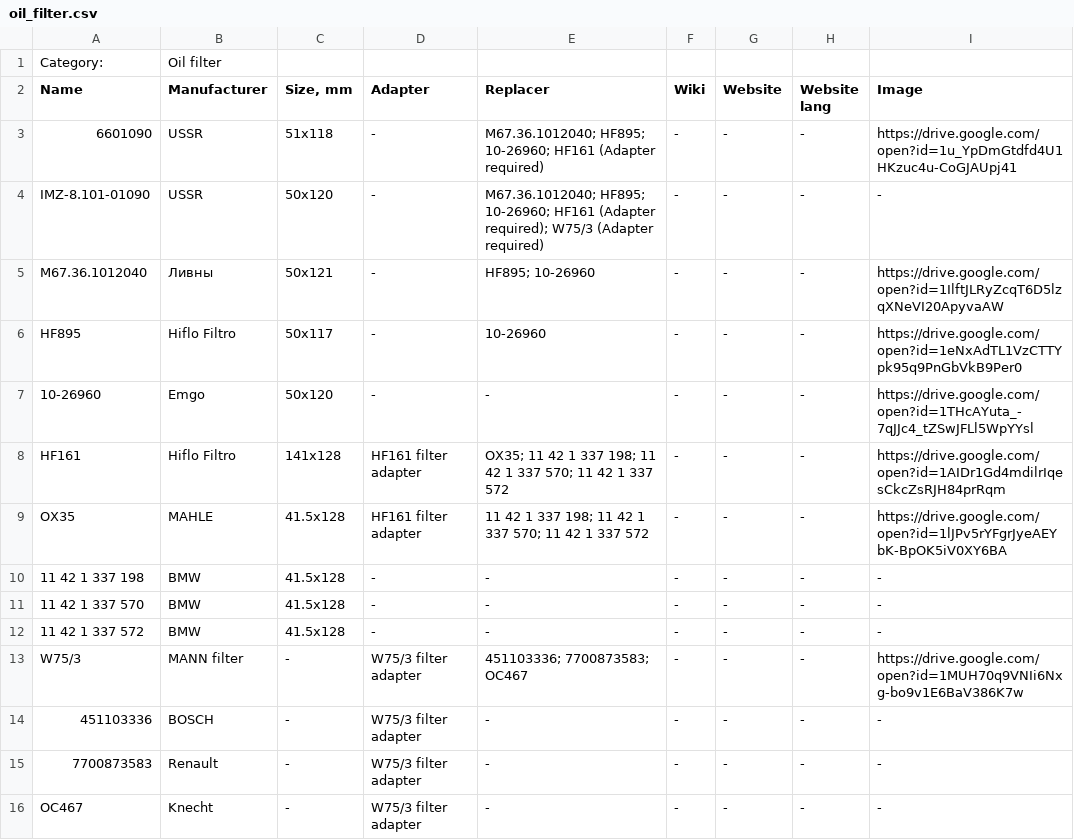
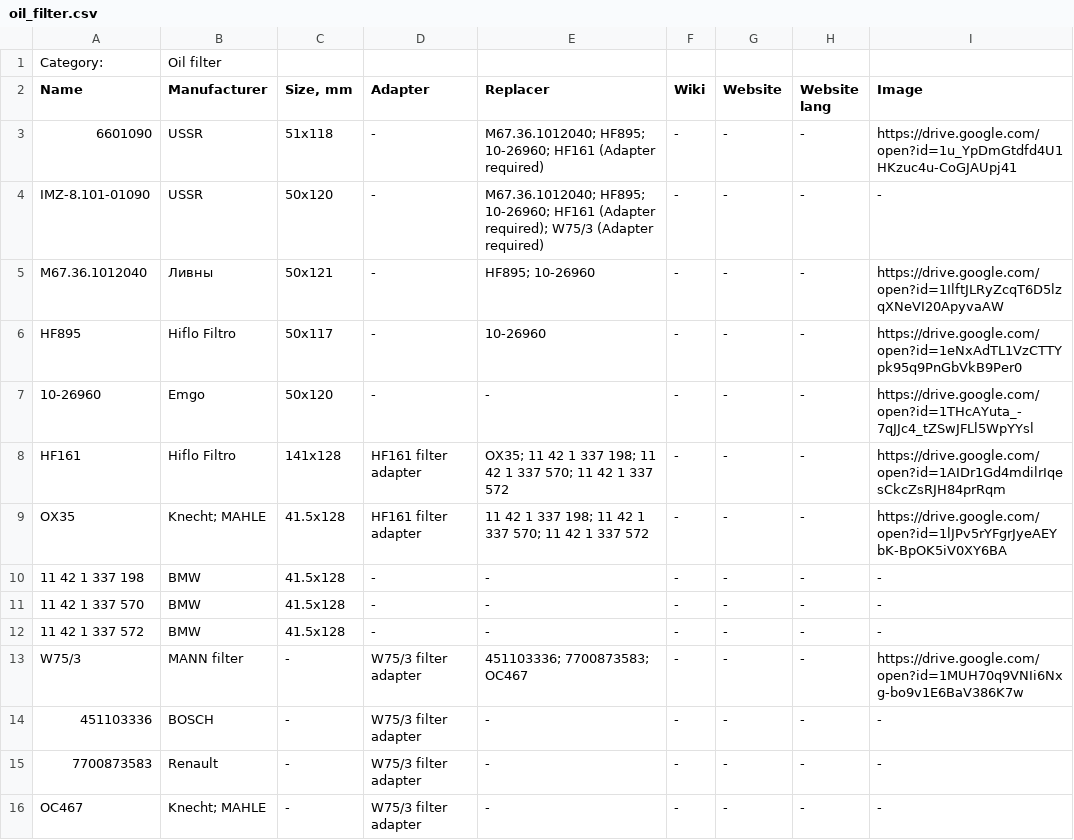
Before and after one commit to pazukdev/bearings-info, a CSV file: backend/src/main/resources/static/oil_filter.csv, drawn as a sheet.

```diff
--- a/backend/src/main/resources/static/oil_filter.csv
+++ b/backend/src/main/resources/static/oil_filter.csv
@@ -8,3 +8,3 @@ HF895,Hiflo Filtro,50x117,-,10-26960,-,-,-,https://drive.google.com/open?id=1eNx
 HF161,Hiflo Filtro,141x128,HF161 filter adapter,OX35; 11 42 1 337 198; 11 42 1 337 570; 11 42 1 337 572,-,-,-,https://drive.google.com/open?id=1AIDr1Gd4mdilrIqesCkcZsRJH84prRqm
-OX35,MAHLE,41.5x128,HF161 filter adapter,11 42 1 337 198; 11 42 1 337 570; 11 42 1 337 572,-,-,-,https://drive.google.com/open?id=1lJPv5rYFgrJyeAEYbK-BpOK5iV0XY6BA
+OX35,Knecht; MAHLE,41.5x128,HF161 filter adapter,11 42 1 337 198; 11 42 1 337 570; 11 42 1 337 572,-,-,-,https://drive.google.com/open?id=1lJPv5rYFgrJyeAEYbK-BpOK5iV0XY6BA
 11 42 1 337 198,BMW,41.5x128,-,-,-,-,-,-
@@ -15,2 +15,2 @@ W75/3,MANN filter,-,W75/3 filter adapter,451103336; 7700873583; OC467,-,-,-,http
 7700873583,Renault,-,W75/3 filter adapter,-,-,-,-,-
-OC467,Knecht,-,W75/3 filter adapter,-,-,-,-,-
+OC467,Knecht; MAHLE,-,W75/3 filter adapter,-,-,-,-,-
```
Also changed, not shown: backend/src/main/resources/static/bearing.csv, backend/src/main/resources/static/gasket.csv, 11 other files.
